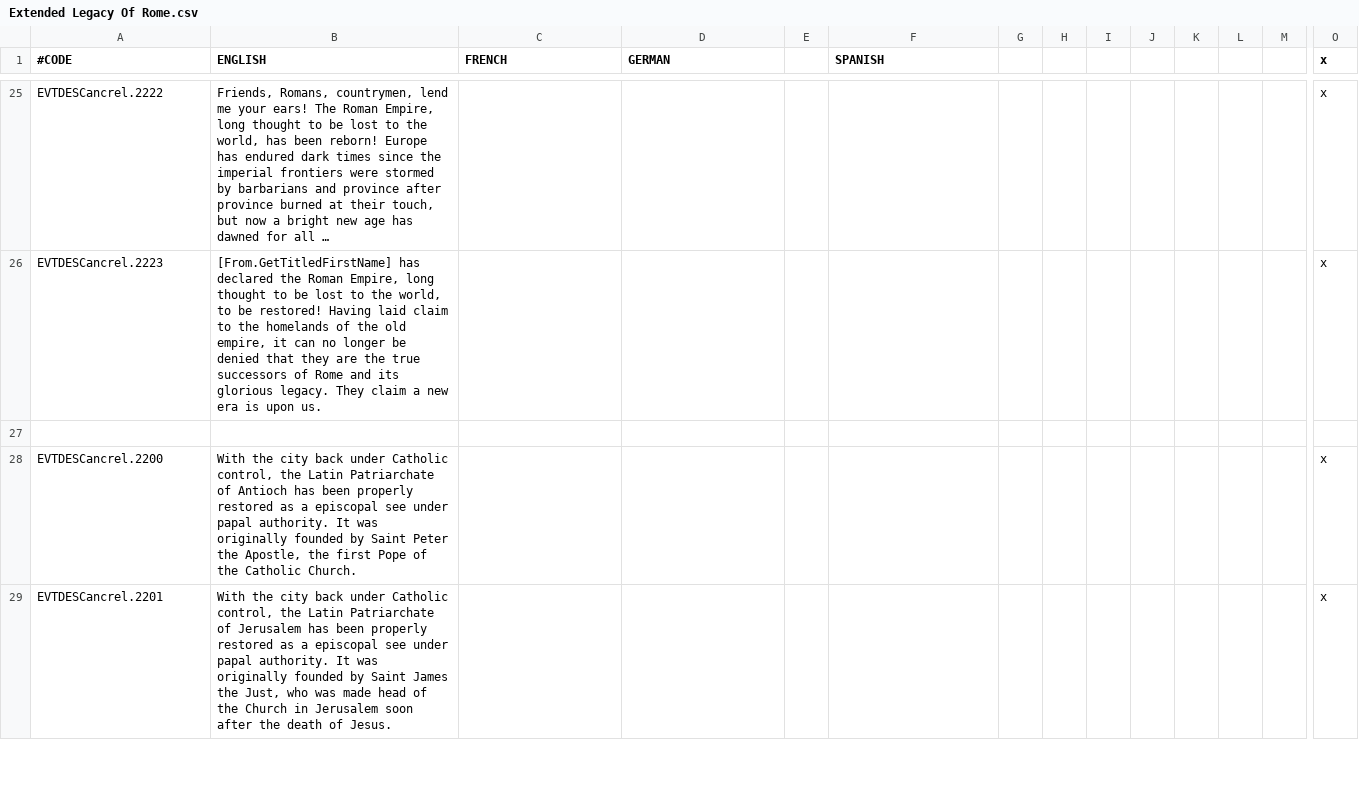
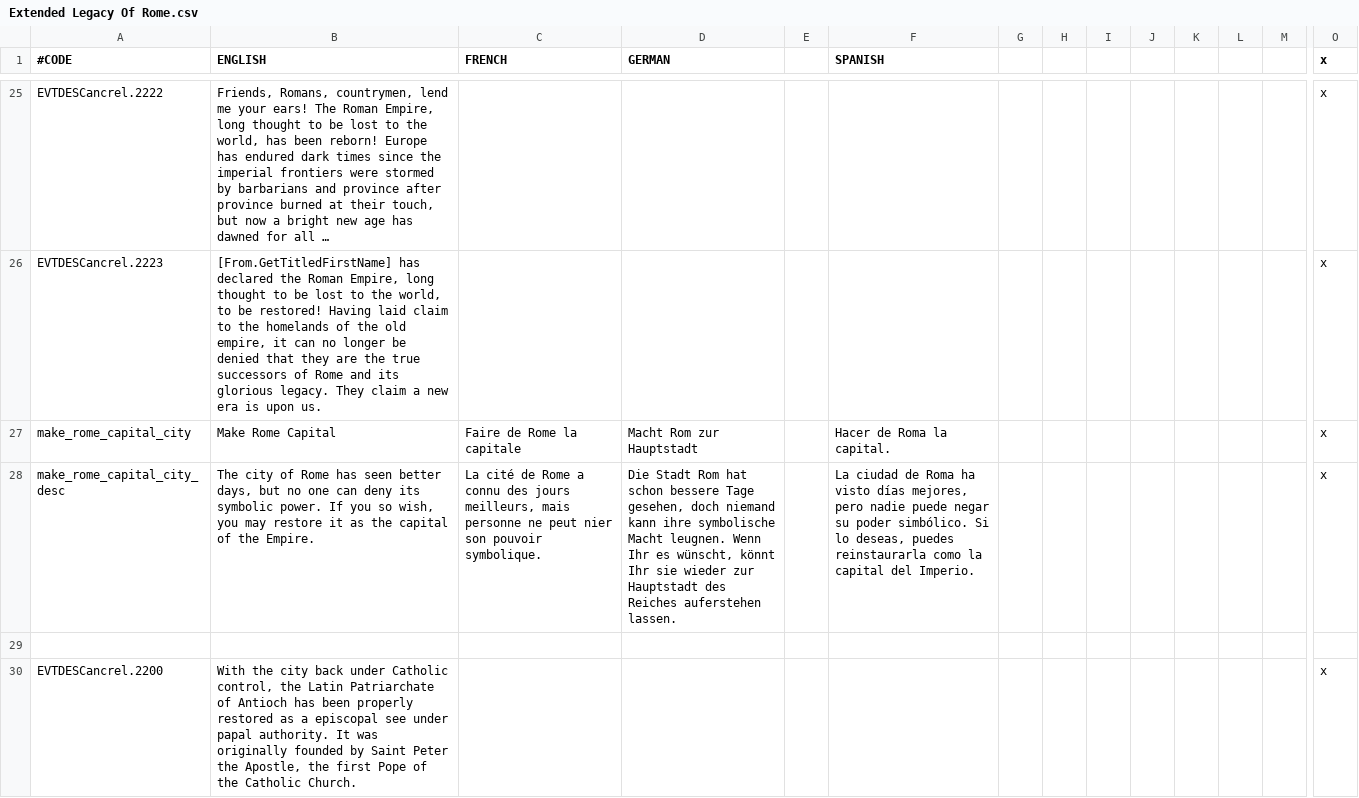
Before and after one commit to Superpat/ancientreligions, a CSV file: AncientReligions/localisation/Extended Legacy Of Rome.csv, drawn as a sheet; only a part is shown, gaps mark what is left out; the shorter side is filled out with more unchanged rows; long unchanged cells end in …; rows hold the shown columns only; the diff names each change by its address in the sheet, - before the commit and + after, or states it on an @@ line.

Commit message:
ExtendedLegacyOfRome: Improve "Make Rome Capital" decision.

```diff
--- a/AncientReligions/localisation/Extended Legacy Of Rome.csv
+++ b/AncientReligions/localisation/Extended Legacy Of Rome.csv
+row 27: make_rome_capital_city | Make Rome Capital | Faire de Rome la capitale | Macht Rom zur Hauptstadt |  | Hacer de Roma la capital. |  |  |  |  |  |  |  | x
+row 28: make_rome_capital_city_desc | The city of Rome has seen better days, but no one can deny its symbolic power. If you so wish, you may restore it as the capital of the Empire. | La cité de Rome a connu des jours meilleurs, mais personne ne peut nier son pouvoir symbolique. | Die Stadt Rom hat schon bessere Tage gesehen, doch niemand kann ihre symbolische Macht leugnen. Wenn Ihr es wünscht, könnt Ihr sie wieder zur Hauptstadt des Reiches auferstehen lassen. |  | La ciudad de Roma ha visto días mejores, pero nadie puede negar su poder simbólico. Si lo deseas, puedes reinstaurarla como la capital del Imperio. |  |  |  |  |  |  |  | x
```
Also changed, not shown: 2 other files.
